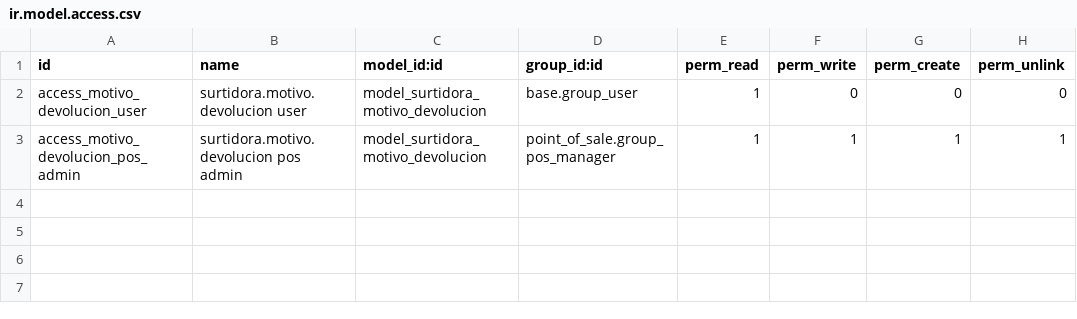
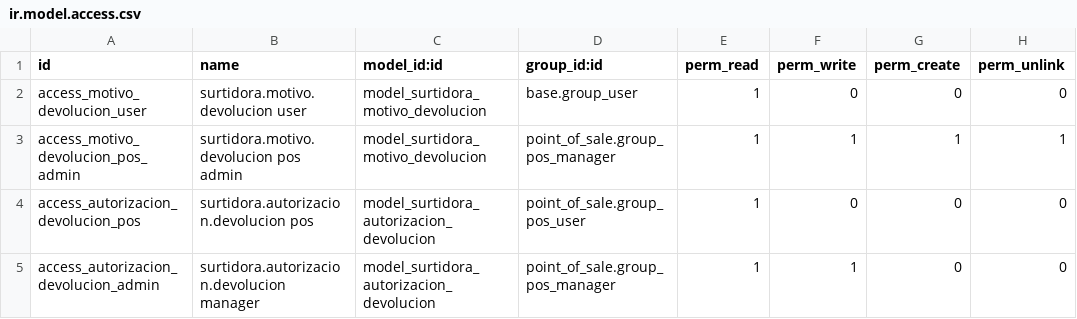
Before and after one commit to MallolDeveloper/SurtidoraUrena, a CSV file: surtidora_pos_devoluciones/security/ir.model.access.csv, drawn as a sheet.

```diff
--- a/surtidora_pos_devoluciones/security/ir.model.access.csv
+++ b/surtidora_pos_devoluciones/security/ir.model.access.csv
@@ -3 +3,3 @@ access_motivo_devolucion_user,surtidora.motivo.devolucion user,model_surtidora_m
 access_motivo_devolucion_pos_admin,surtidora.motivo.devolucion pos admin,model_surtidora_motivo_devolucion,point_of_sale.group_pos_manager,1,1,1,1
+access_autorizacion_devolucion_pos,surtidora.autorizacion.devolucion pos,model_surtidora_autorizacion_devolucion,point_of_sale.group_pos_user,1,0,0,0
+access_autorizacion_devolucion_admin,surtidora.autorizacion.devolucion manager,model_surtidora_autorizacion_devolucion,point_of_sale.group_pos_manager,1,1,0,0
```
Also changed, not shown: 7 other files.
